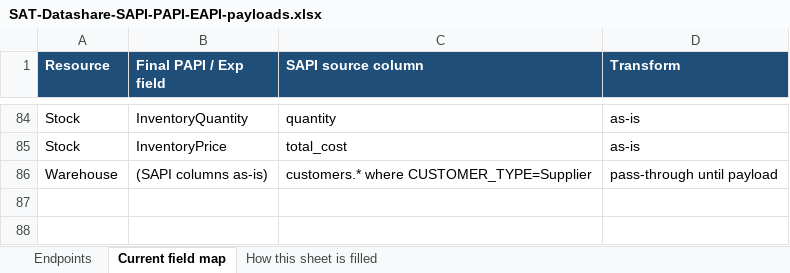
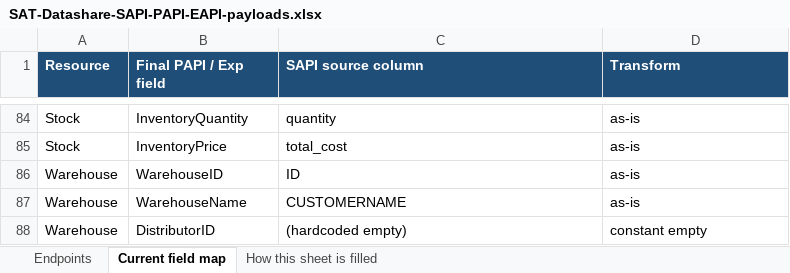
Before and after one commit to soniarun532-rgb/arun, an Excel workbook: mapping/SAT-Datashare-SAPI-PAPI-EAPI-payloads.xlsx, sheet Current field map, drawn as a sheet; only a part is shown, gaps mark what is left out; values as stored, in another font and other column widths than the file's, no borders; addresses are those after the commit; the diff names each change by its address in the sheet, - before the commit and + after, or states it on an @@ line.

```diff
--- a/mapping/SAT-Datashare-SAPI-PAPI-EAPI-payloads.xlsx (sheet Current field map)
+++ b/mapping/SAT-Datashare-SAPI-PAPI-EAPI-payloads.xlsx (sheet Current field map)
+row 86: Warehouse | WarehouseID | ID | as-is
+row 87: Warehouse | WarehouseName | CUSTOMERNAME | as-is
-B88 (Final PAPI / Exp field): (SAPI columns as-is)
+B88 (Final PAPI / Exp field): DistributorID
-C88 (SAPI source column): customers.* where CUSTOMER_TYPE=Supplier
+C88 (SAPI source column): (hardcoded empty)
-D88 (Transform): pass-through until payload
+D88 (Transform): constant empty
```
Also changed, not shown: sheet Endpoints.
